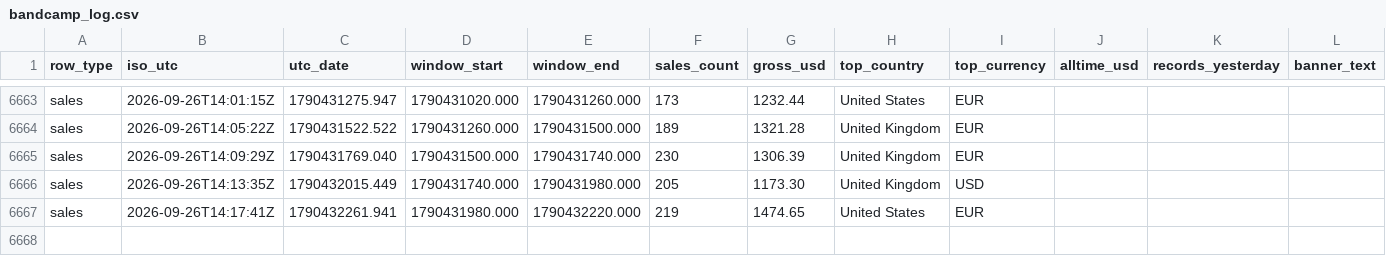
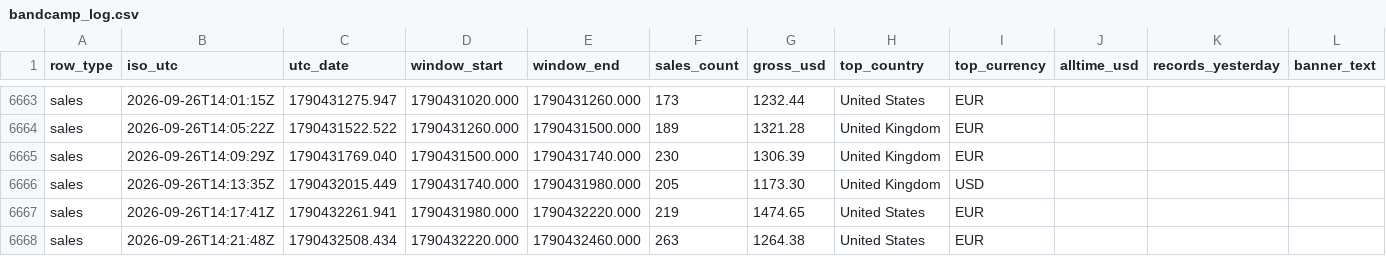
Before and after one commit to samwilco/bandcamp-revenue-tracker, a CSV file: data/bandcamp_log.csv, drawn as a sheet; only a part is shown, gaps mark what is left out; rows hold the shown columns only; the diff names each change by its address in the sheet, - before the commit and + after, or states it on an @@ line.

```diff
--- a/data/bandcamp_log.csv
+++ b/data/bandcamp_log.csv
+row 6668: sales | 2026-09-26T14:21:48Z | 1790432508.434 | 1790432220.000 | 1790432460.000 | 263 | 1264.38 | United States | EUR
```
Also changed, not shown: 2 other files.
